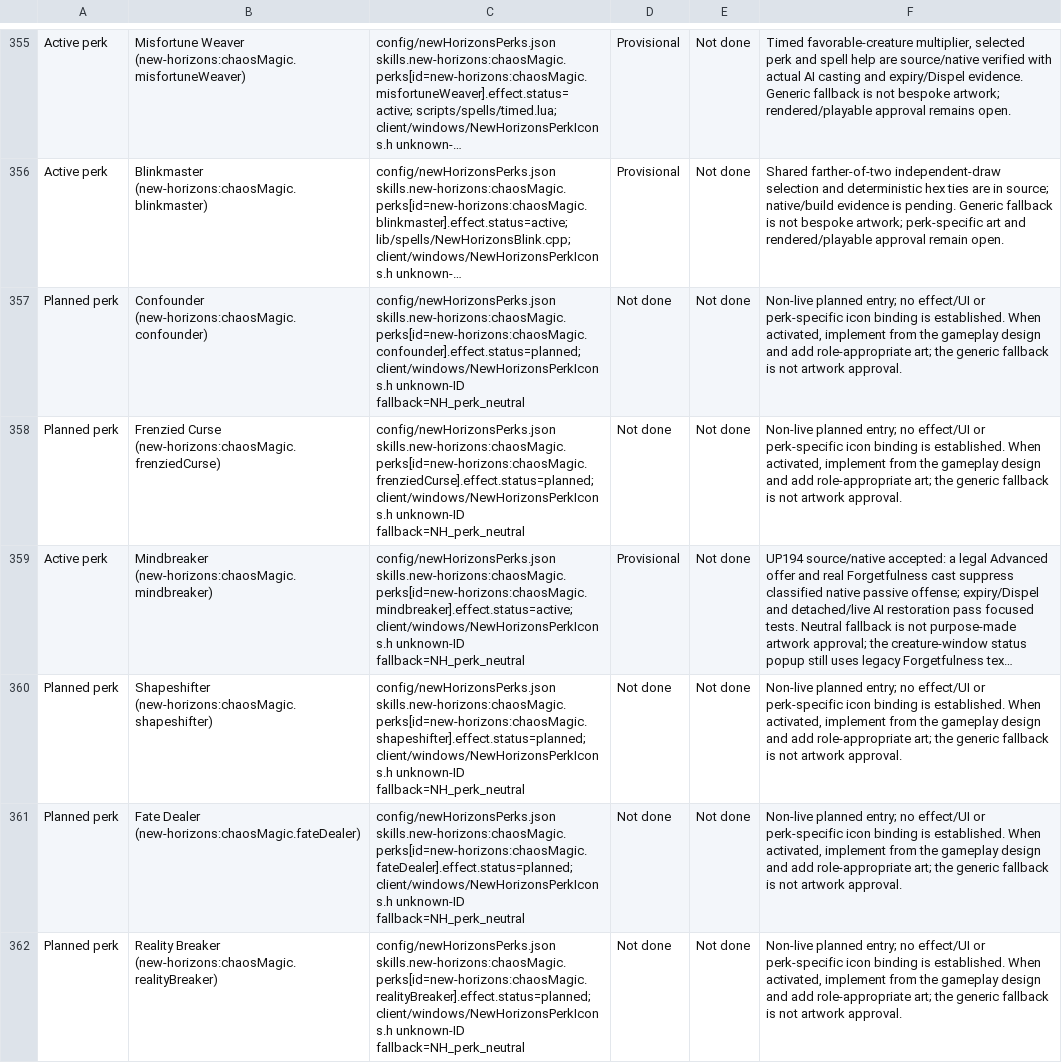
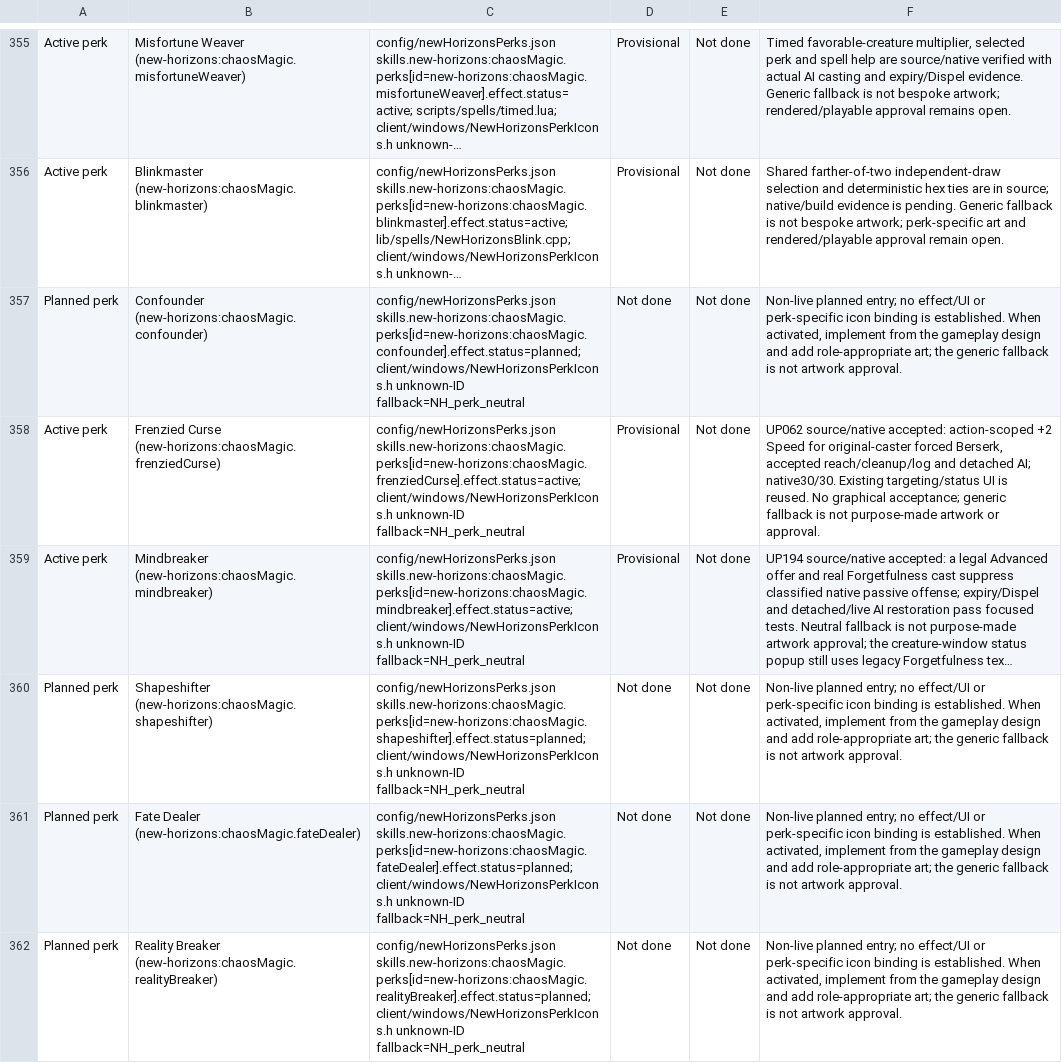
Before and after one commit to thegandalf196/new-horizons, a CSV file: docs/NH_UI_ASSET_INVENTORY.csv, drawn as a sheet; only a part is shown, gaps mark what is left out; long unchanged cells end in …; the diff names each change by its address in the sheet, - before the commit and + after, or states it on an @@ line.

Commit message:
Implement action-scoped Frenzied Curse speed

```diff
--- a/docs/NH_UI_ASSET_INVENTORY.csv
+++ b/docs/NH_UI_ASSET_INVENTORY.csv
-A358: Planned perk
+A358: Active perk
-C358: config/newHorizonsPerks.json skills.new-horizons:chaosMagic.perks[id=new-horizons:chaosMagic.frenziedCurse].effect.status=planned; client/windows/NewHorizonsPerkIcons.h unknown-ID…
+C358: config/newHorizonsPerks.json skills.new-horizons:chaosMagic.perks[id=new-horizons:chaosMagic.frenziedCurse].effect.status=active; client/windows/NewHorizonsPerkIcons.h unknown-ID…
-D358: Not done
+D358: Provisional
-F358: Non-live planned entry; no effect/UI or perk-specific icon binding is established. When activated, implement from the gameplay design and add role-appropriate art; the generic fallback is not artwork approval.
+F358: UP062 source/native accepted: action-scoped +2 Speed for original-caster forced Berserk, accepted reach/cleanup/log and detached AI; native30/30. Existing targeting/status UI is reused. No graphical acceptance; generic fallback is not purpose-made artwork or approval.
```
Also changed, not shown: 15 other files.
